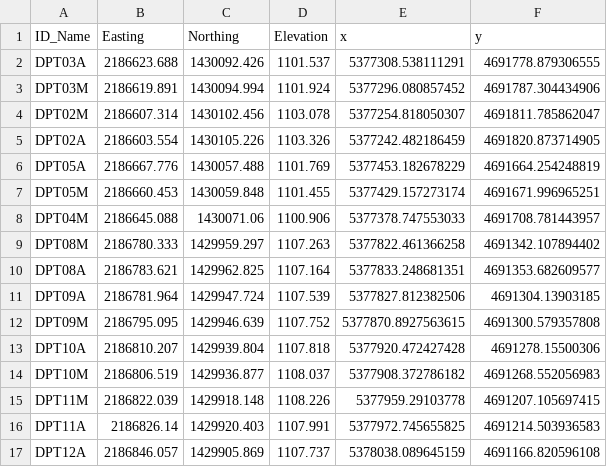
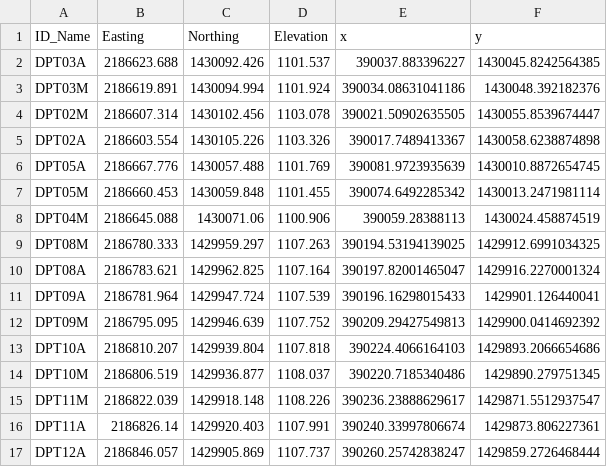
Before and after one commit to tmolone1/AFP6, a CSV file: revised_survey_data.csv, drawn as a sheet; only a part is shown; the diff covers the shown part only.

Commit message:
revised processing of coordinates

```diff
--- a/revised_survey_data.csv
+++ b/revised_survey_data.csv
@@ -1,17 +1,17 @@
 ID_Name,Easting,Northing,Elevation,x,y
-DPT03A,2186623.688,1430092.426,1101.537,5377308.538111291,4691778.879306555
-DPT03M,2186619.891,1430094.994,1101.924,5377296.080857452,4691787.304434906
-DPT02M,2186607.314,1430102.456,1103.078,5377254.818050307,4691811.785862047
-DPT02A,2186603.554,1430105.226,1103.326,5377242.482186459,4691820.873714905
-DPT05A,2186667.776,1430057.488,1101.769,5377453.182678229,4691664.254248819
-DPT05M,2186660.453,1430059.848,1101.455,5377429.157273174,4691671.996965251
-DPT04M,2186645.088,1430071.06,1100.906,5377378.747553033,4691708.781443957
-DPT08M,2186780.333,1429959.297,1107.263,5377822.461366258,4691342.107894402
-DPT08A,2186783.621,1429962.825,1107.164,5377833.248681351,4691353.682609577
-DPT09A,2186781.964,1429947.724,1107.539,5377827.812382506,4691304.13903185
-DPT09M,2186795.095,1429946.639,1107.752,5377870.8927563615,4691300.579357808
-DPT10A,2186810.207,1429939.804,1107.818,5377920.472427428,4691278.15500306
-DPT10M,2186806.519,1429936.877,1108.037,5377908.372786182,4691268.552056983
-DPT11M,2186822.039,1429918.148,1108.226,5377959.29103778,4691207.105697415
-DPT11A,2186826.14,1429920.403,1107.991,5377972.745655825,4691214.503936583
-DPT12A,2186846.057,1429905.869,1107.737,5378038.089645159,4691166.820596108
+DPT03A,2186623.688,1430092.426,1101.537,390037.883396227,1430045.8242564385
+DPT03M,2186619.891,1430094.994,1101.924,390034.08631041186,1430048.392182376
+DPT02M,2186607.314,1430102.456,1103.078,390021.50902635505,1430055.8539674447
+DPT02A,2186603.554,1430105.226,1103.326,390017.7489413367,1430058.6238874898
+DPT05A,2186667.776,1430057.488,1101.769,390081.9723935639,1430010.8872654745
+DPT05M,2186660.453,1430059.848,1101.455,390074.6492285342,1430013.2471981114
+DPT04M,2186645.088,1430071.06,1100.906,390059.28388113,1430024.458874519
+DPT08M,2186780.333,1429959.297,1107.263,390194.53194139025,1429912.6991034325
+DPT08A,2186783.621,1429962.825,1107.164,390197.82001465047,1429916.2270001324
+DPT09A,2186781.964,1429947.724,1107.539,390196.16298015433,1429901.126440041
+DPT09M,2186795.095,1429946.639,1107.752,390209.29427549813,1429900.0414692392
+DPT10A,2186810.207,1429939.804,1107.818,390224.4066164103,1429893.2066654686
+DPT10M,2186806.519,1429936.877,1108.037,390220.7185340486,1429890.279751345
+DPT11M,2186822.039,1429918.148,1108.226,390236.23888629617,1429871.5512937547
+DPT11A,2186826.14,1429920.403,1107.991,390240.33997806674,1429873.806227361
+DPT12A,2186846.057,1429905.869,1107.737,390260.25742838247,1429859.2726468444
```
Also changed, not shown: 168 edited cells elsewhere in this file, 2 other files.
